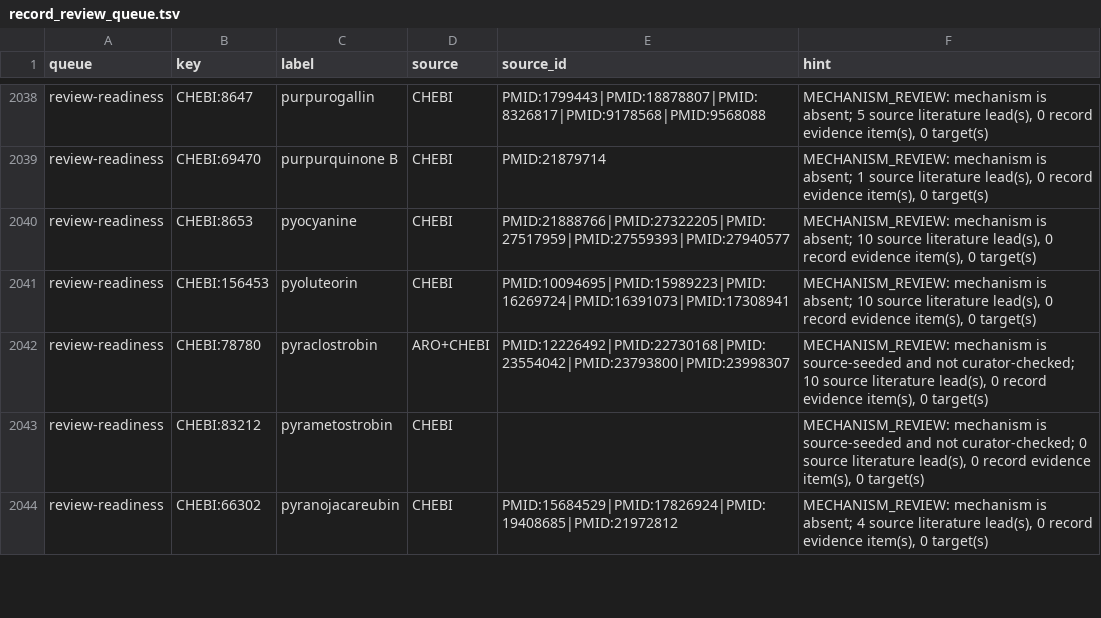
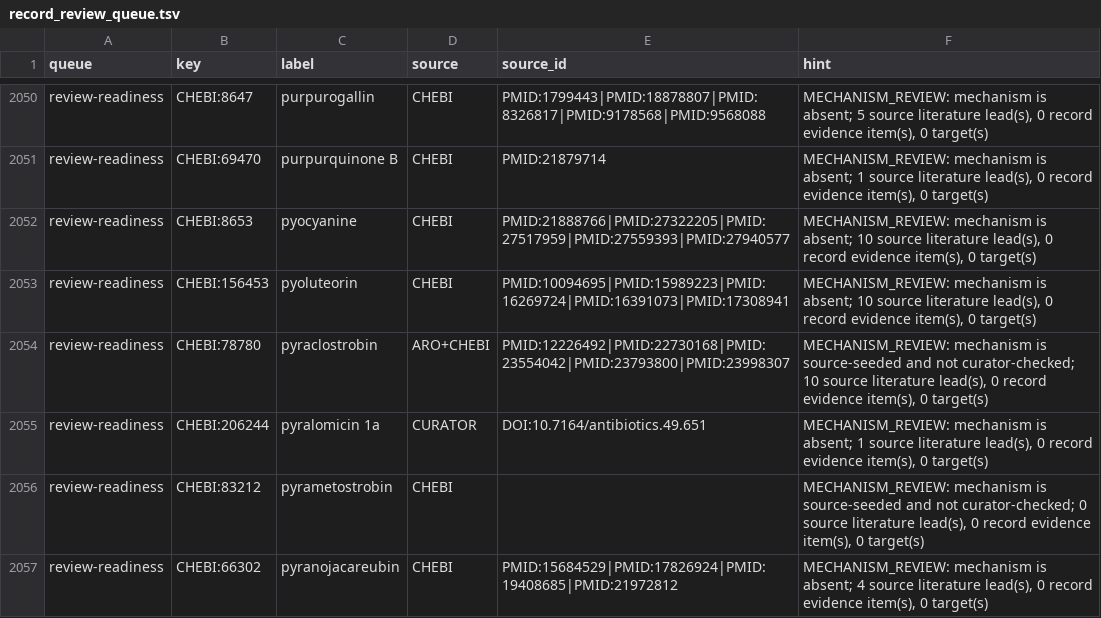
Before and after one commit to CultureBotAI/AntibioticMech, a TSV file: curation/record_review_queue.tsv, drawn as a sheet; only a part is shown, gaps mark what is left out; the diff covers the shown part only; the diff names each change by its address in the sheet, - before the commit and + after, or states it on an @@ line.

Commit message:
fix(curation,tests): regenerate record_review_queue.tsv and update SOURCE_QUEUE_MIBIG_DELTA (Fixes #1313, Fixes #1314)

```diff
--- a/curation/record_review_queue.tsv
+++ b/curation/record_review_queue.tsv
+row 2055: review-readiness | CHEBI:206244 | pyralomicin 1a | CURATOR | DOI:10.7164/antibiotics.49.651 | MECHANISM_REVIEW: mechanism is absent; 1 source literature lead(s), 0 record evidence item(s), 0 target(s)
```
Also changed, not shown: 21 added rows elsewhere in this file, 2 other files.
